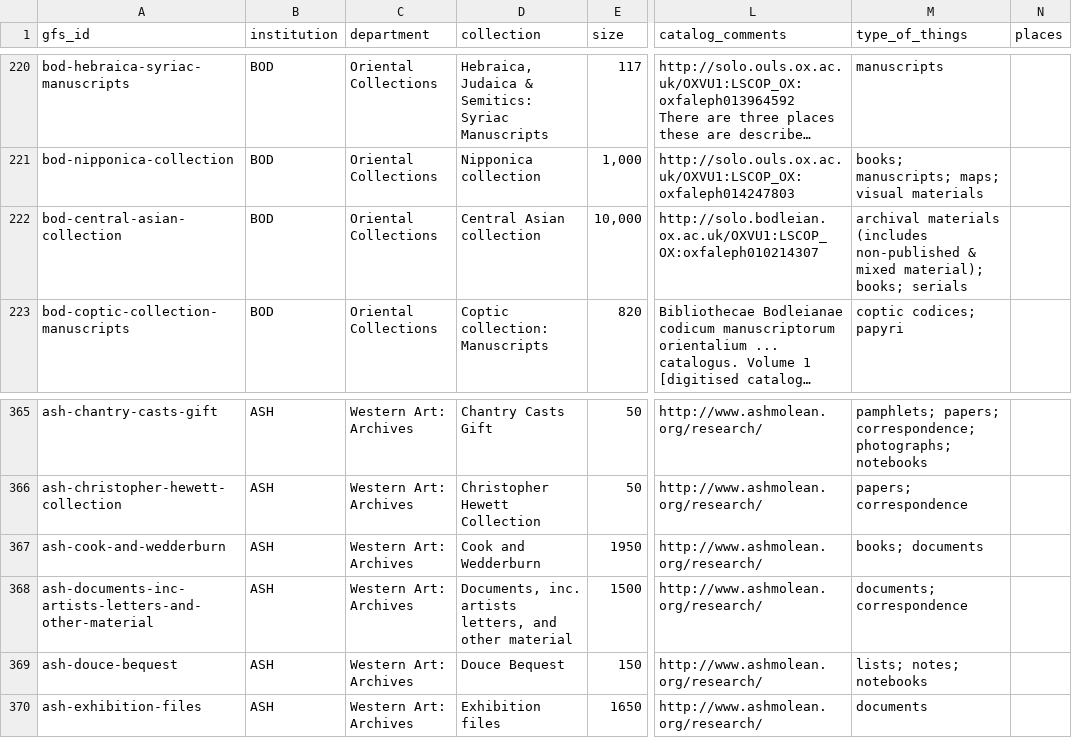
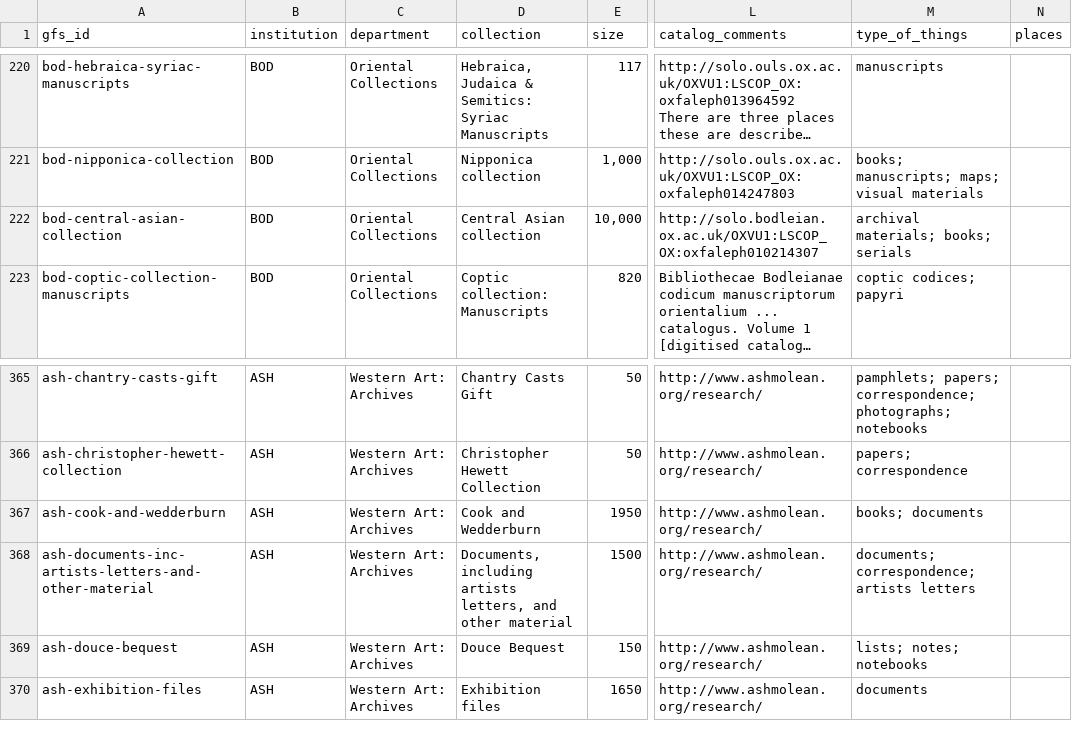
Before and after one commit to frankieroberto/oxford-explorer, a CSV file: db/collections.csv, drawn as a sheet; only a part is shown, gaps mark what is left out; long unchanged cells end in …; the diff names each change by its address in the sheet, - before the commit and + after, or states it on an @@ line.

Commit message:
data update

```diff
--- a/db/collections.csv
+++ b/db/collections.csv
-M222 (type_of_things): archival materials (includes non-published & mixed material); books; serials
+M222 (type_of_things): archival materials; books; serials
-D368 (collection): Documents, inc. artists letters,…
+D368 (collection): Documents, including artists letters,…
-M368 (type_of_things): documents; correspondence
+M368 (type_of_things): documents; correspondence; artists letters
```
